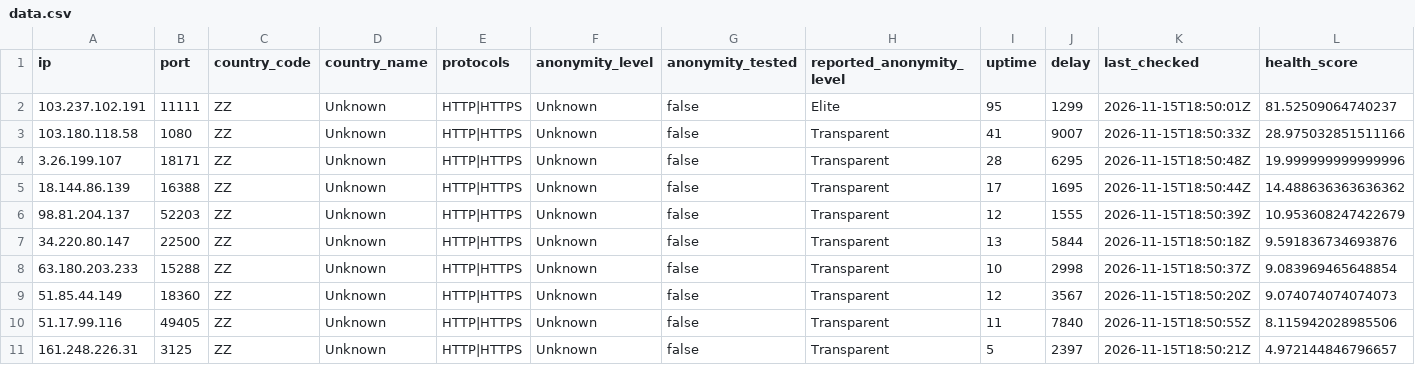
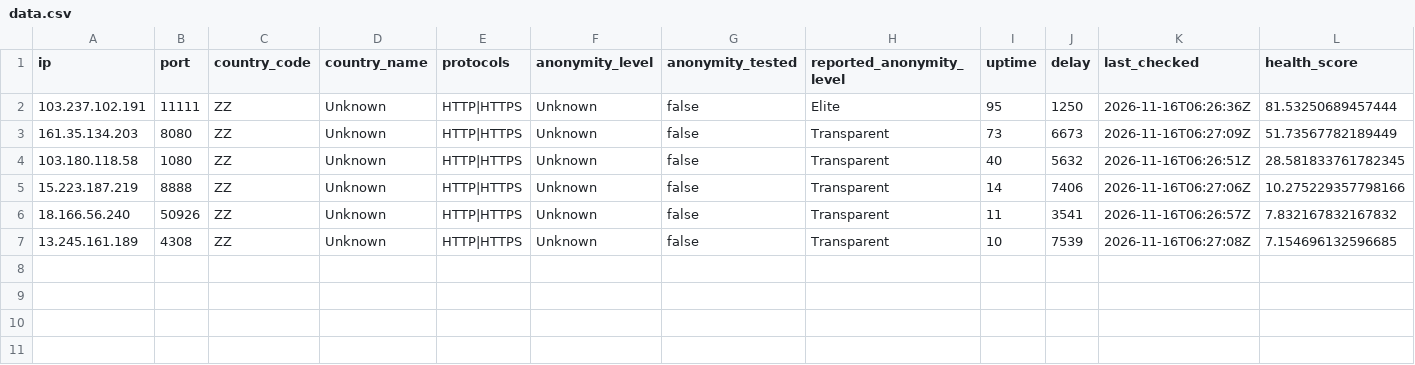
Before and after one commit to webunblocker/free-proxy-list, a CSV file: proxies/protocols/https/data.csv, drawn as a sheet.

```diff
--- a/proxies/protocols/https/data.csv
+++ b/proxies/protocols/https/data.csv
@@ -1,11 +1,7 @@
 ip,port,country_code,country_name,protocols,anonymity_level,anonymity_tested,reported_anonymity_level,uptime,delay,last_checked,health_score
-"103.237.102.191","11111","ZZ","Unknown","HTTP|HTTPS","Unknown","false","Elite","95","1299","2026-11-15T18:50:01Z","81.52509064740237"
-"103.180.118.58","1080","ZZ","Unknown","HTTP|HTTPS","Unknown","false","Transparent","41","9007","2026-11-15T18:50:33Z","28.975032851511166"
-"3.26.199.107","18171","ZZ","Unknown","HTTP|HTTPS","Unknown","false","Transparent","28","6295","2026-11-15T18:50:48Z","19.999999999999996"
-"18.144.86.139","16388","ZZ","Unknown","HTTP|HTTPS","Unknown","false","Transparent","17","1695","2026-11-15T18:50:44Z","14.488636363636362"
-"98.81.204.137","52203","ZZ","Unknown","HTTP|HTTPS","Unknown","false","Transparent","12","1555","2026-11-15T18:50:39Z","10.953608247422679"
-"34.220.80.147","22500","ZZ","Unknown","HTTP|HTTPS","Unknown","false","Transparent","13","5844","2026-11-15T18:50:18Z","9.591836734693876"
-"63.180.203.233","15288","ZZ","Unknown","HTTP|HTTPS","Unknown","false","Transparent","10","2998","2026-11-15T18:50:37Z","9.083969465648854"
-"51.85.44.149","18360","ZZ","Unknown","HTTP|HTTPS","Unknown","false","Transparent","12","3567","2026-11-15T18:50:20Z","9.074074074074073"
-"51.17.99.116","49405","ZZ","Unknown","HTTP|HTTPS","Unknown","false","Transparent","11","7840","2026-11-15T18:50:55Z","8.115942028985506"
-"161.248.226.31","3125","ZZ","Unknown","HTTP|HTTPS","Unknown","false","Transparent","5","2397","2026-11-15T18:50:21Z","4.972144846796657"
+"103.237.102.191","11111","ZZ","Unknown","HTTP|HTTPS","Unknown","false","Elite","95","1250","2026-11-16T06:26:36Z","81.53250689457444"
+"161.35.134.203","8080","ZZ","Unknown","HTTP|HTTPS","Unknown","false","Transparent","73","6673","2026-11-16T06:27:09Z","51.73567782189449"
+"103.180.118.58","1080","ZZ","Unknown","HTTP|HTTPS","Unknown","false","Transparent","40","5632","2026-11-16T06:26:51Z","28.581833761782345"
+"15.223.187.219","8888","ZZ","Unknown","HTTP|HTTPS","Unknown","false","Transparent","14","7406","2026-11-16T06:27:06Z","10.275229357798166"
+"18.166.56.240","50926","ZZ","Unknown","HTTP|HTTPS","Unknown","false","Transparent","11","3541","2026-11-16T06:26:57Z","7.832167832167832"
+"13.245.161.189","4308","ZZ","Unknown","HTTP|HTTPS","Unknown","false","Transparent","10","7539","2026-11-16T06:27:08Z","7.154696132596685"
```
Also changed, not shown: proxies/protocols/http/data.csv, proxies/protocols/socks4/data.csv, 26 other files.
